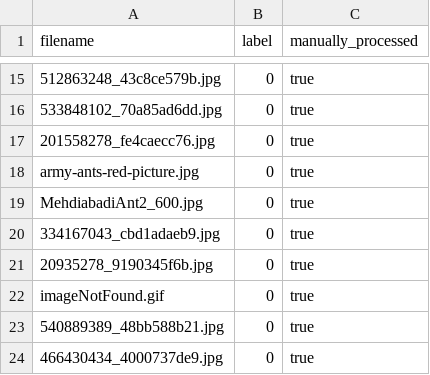
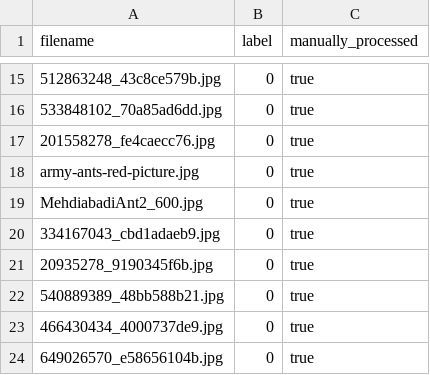
Before and after one commit to oliviaow2022/techjam, a CSV file: backend/dataset.csv, drawn as a sheet; only a part is shown, gaps mark what is left out; the shorter side is filled out with more unchanged rows.

Commit message:
remove unwanted image from db seed

```diff
--- a/backend/dataset.csv
+++ b/backend/dataset.csv
@@ -21,3 +21,2 @@ MehdiabadiAnt2_600.jpg,0,true
 20935278_9190345f6b.jpg,0,true
-imageNotFound.gif,0,true
 540889389_48bb588b21.jpg,0,true
```
Also changed, not shown: 1 other file.
